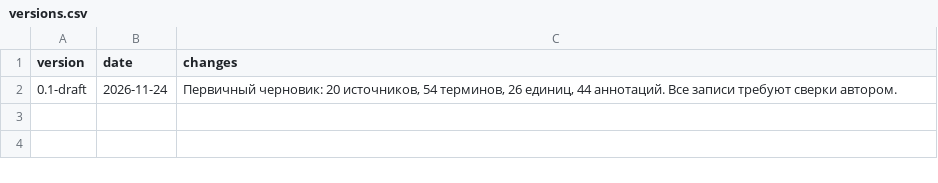
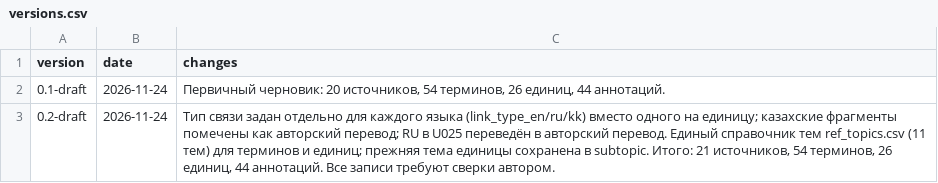
Before and after one commit to ItsXomyak/aviation-translation-lab, a CSV file: data/versions.csv, drawn as a sheet.

```diff
--- a/data/versions.csv
+++ b/data/versions.csv
@@ -1,2 +1,3 @@
 version,date,changes
-0.1-draft,2026-11-24,"Первичный черновик: 20 источников, 54 терминов, 26 единиц, 44 аннотаций. Все записи требуют сверки автором."
+0.1-draft,2026-11-24,"Первичный черновик: 20 источников, 54 терминов, 26 единиц, 44 аннотаций."
+0.2-draft,2026-11-24,"Тип связи задан отдельно для каждого языка (link_type_en/ru/kk) вместо одного на единицу; казахские фрагменты помечены как авторский перевод; RU в U025 переведён в авторский перевод. Единый справочник тем ref_topics.csv (11 тем) для терминов и единиц; прежняя тема единицы сохранена в subtopic. Итого: 21 источников, 54 терминов, 26 единиц, 44 аннотаций. Все записи требуют сверки автором."
```
Also changed, not shown: data/fragments.csv, data/sources.csv, 17 other files.
